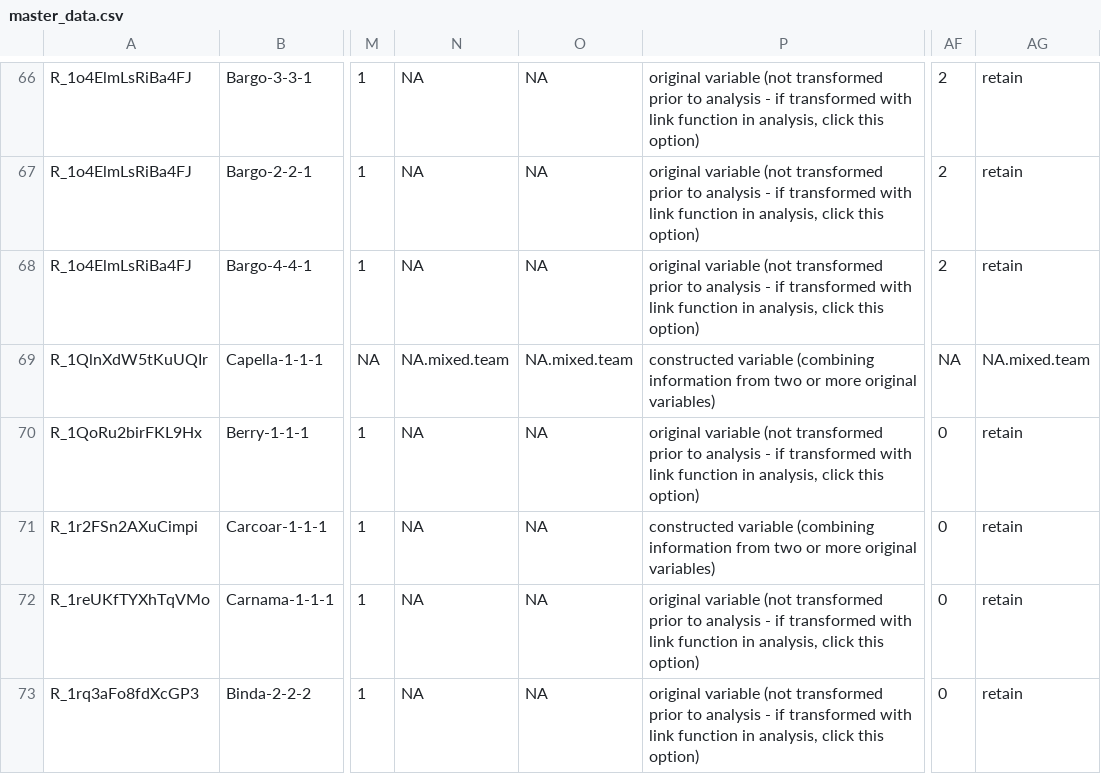
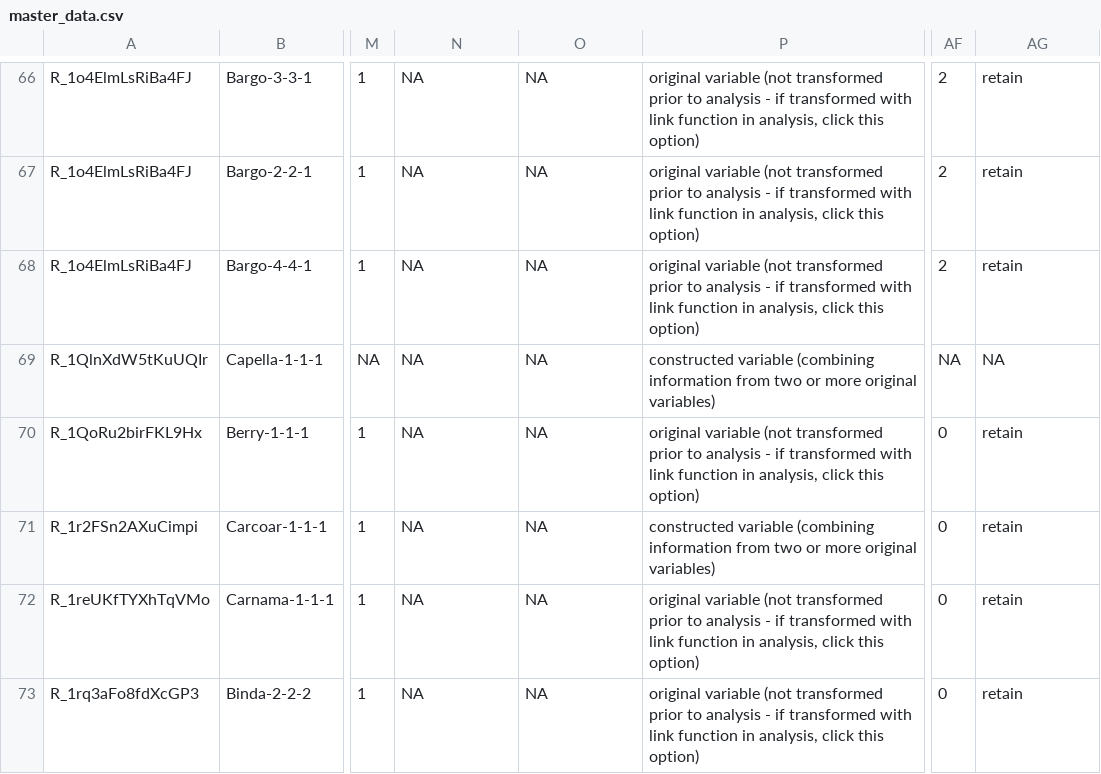
Before and after one commit to egouldo/ManyEcoEvo, a CSV file: data-raw/anonymised_data/master_data.csv, drawn as a sheet; only a part is shown, gaps mark what is left out; the diff names each change by its address in the sheet, - before the commit and + after, or states it on an @@ line.

Commit message:
#43 replace old "CHECK" vals with ONLY NA
any strings that had additional text in them after CHECK retained the additional text rather than having the whole string be replaced.

```diff
--- a/data-raw/anonymised_data/master_data.csv
+++ b/data-raw/anonymised_data/master_data.csv
-N69: NA.mixed.team
+N69: NA
-O69: NA.mixed.team
+O69: NA
-AG69: NA.mixed.team
+AG69: NA
```
